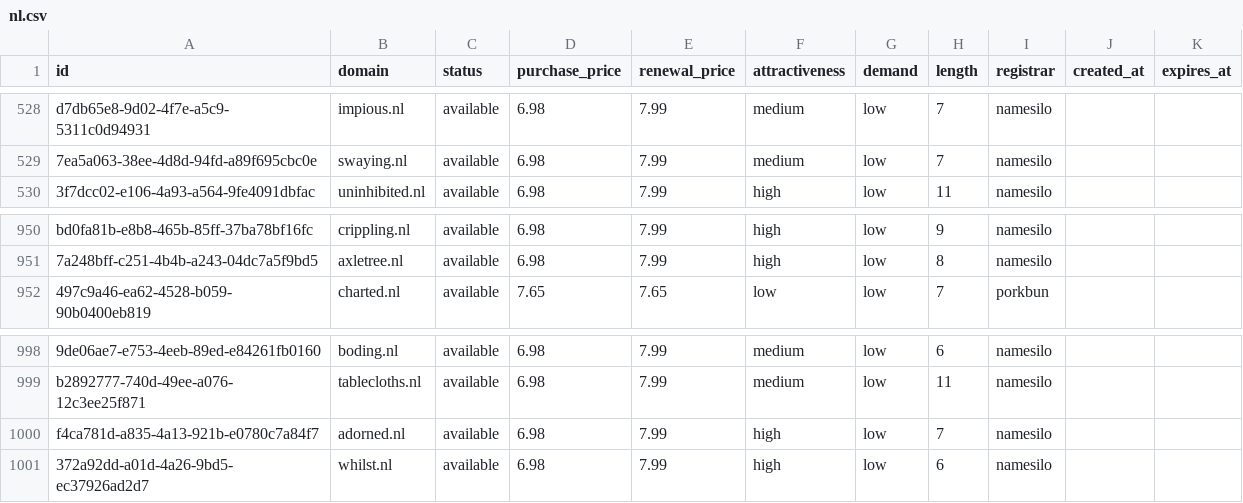
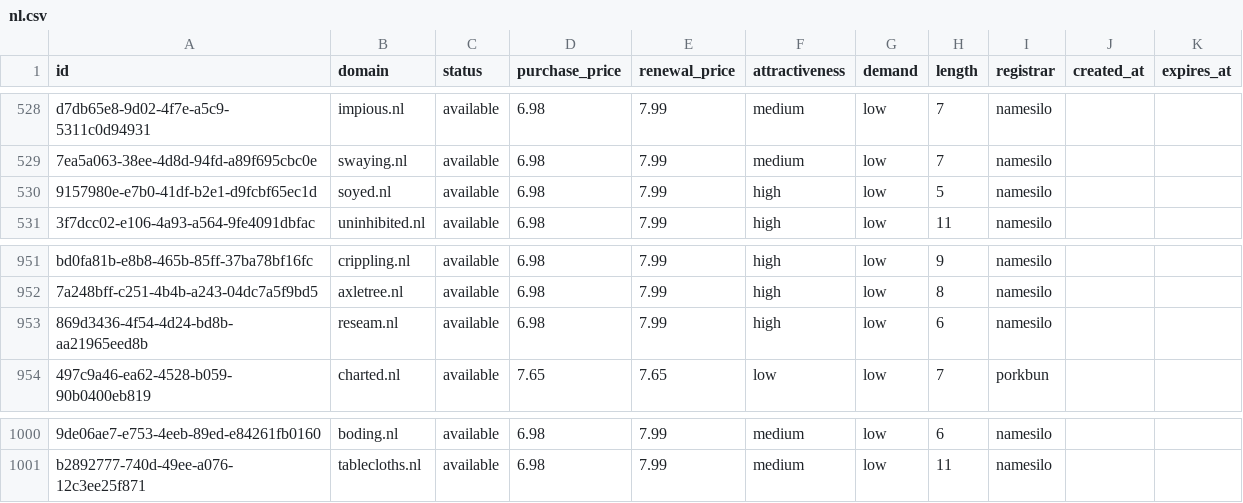
Before and after one commit to UniqueDomains/nl-oneword-domains, a CSV file: nl.csv, drawn as a sheet; only a part is shown, gaps mark what is left out; removed rows and columns are numbered as before the commit, all else as after; the diff names each change by its address in the sheet, - before the commit and + after, or states it on an @@ line.

Commit message:
Domains update

```diff
--- a/nl.csv
+++ b/nl.csv
+row 530: 9157980e-e7b0-41df-b2e1-d9fcbf65ec1d | soyed.nl | available | 6.98 | 7.99 | high | low | 5 | namesilo
+row 953: 869d3436-4f54-4d24-bd8b-aa21965eed8b | reseam.nl | available | 6.98 | 7.99 | high | low | 6 | namesilo
-row 1000: f4ca781d-a835-4a13-921b-e0780c7a84f7 | adorned.nl | available | 6.98 | 7.99 | high | low | 7 | namesilo
-row 1001: 372a92dd-a01d-4a26-9bd5-ec37926ad2d7 | whilst.nl | available | 6.98 | 7.99 | high | low | 6 | namesilo
```
Also changed, not shown: 5 other files.
